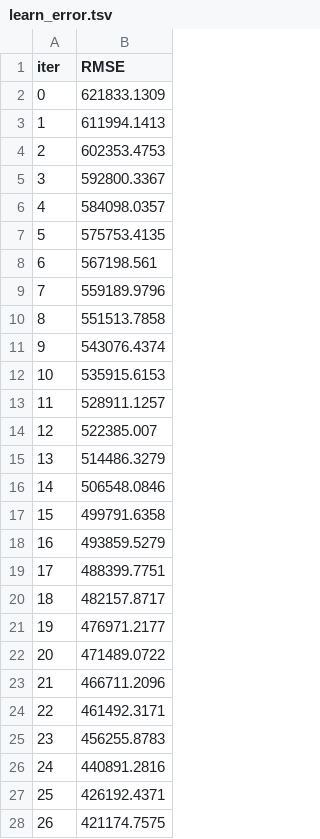
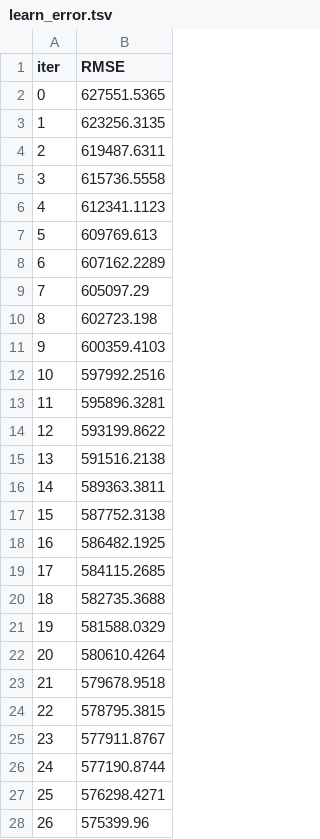
Before and after one commit to Abdullahtanoli001/mlproject, a TSV file: catboost_info/learn_error.tsv, drawn as a sheet; only a part is shown; the diff covers the shown part only.

Commit message:
changes in data

```diff
--- a/catboost_info/learn_error.tsv
+++ b/catboost_info/learn_error.tsv
@@ -1,28 +1,28 @@
 iter	RMSE
-0	621833.1309
-1	611994.1413
-2	602353.4753
-3	592800.3367
-4	584098.0357
-5	575753.4135
-6	567198.561
-7	559189.9796
-8	551513.7858
-9	543076.4374
-10	535915.6153
-11	528911.1257
-12	522385.007
-13	514486.3279
-14	506548.0846
-15	499791.6358
-16	493859.5279
-17	488399.7751
-18	482157.8717
-19	476971.2177
-20	471489.0722
-21	466711.2096
-22	461492.3171
-23	456255.8783
-24	440891.2816
-25	426192.4371
-26	421174.7575
+0	627551.5365
+1	623256.3135
+2	619487.6311
+3	615736.5558
+4	612341.1123
+5	609769.613
+6	607162.2289
+7	605097.29
+8	602723.198
+9	600359.4103
+10	597992.2516
+11	595896.3281
+12	593199.8622
+13	591516.2138
+14	589363.3811
+15	587752.3138
+16	586482.1925
+17	584115.2685
+18	582735.3688
+19	581588.0329
+20	580610.4264
+21	579678.9518
+22	578795.3815
+23	577911.8767
+24	577190.8744
+25	576298.4271
+26	575399.96
```
Also changed, not shown: 50 removed rows and 23 edited cells elsewhere in this file, catboost_info/time_left.tsv, 6 other files.
